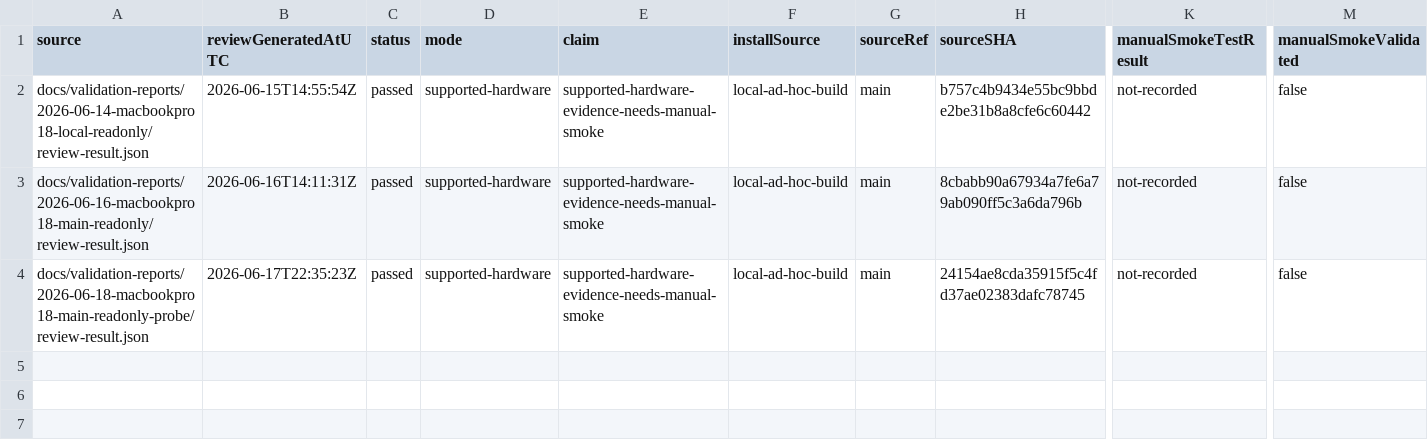
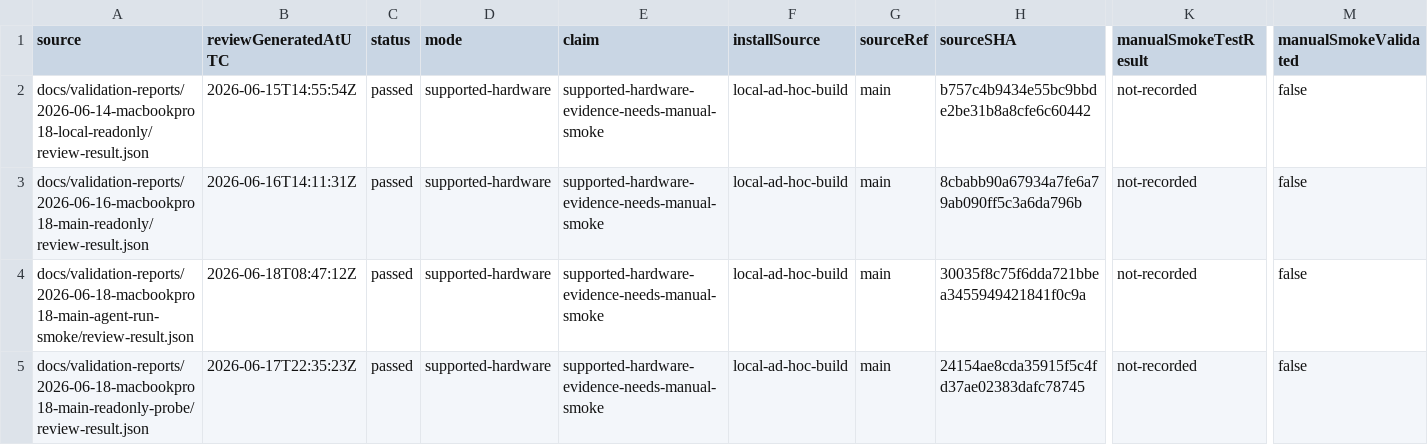
Before and after one commit to Reedtrullz/Vifty, a TSV file: docs/validation-reports/compatibility-index.tsv, drawn as a sheet; only a part is shown, gaps mark what is left out; rows hold the shown columns only; the diff names each change by its address in the sheet, - before the commit and + after, or states it on an @@ line.

Commit message:
Add M1 Pro agent smoke validation evidence

```diff
--- a/docs/validation-reports/compatibility-index.tsv
+++ b/docs/validation-reports/compatibility-index.tsv
+row 4: docs/validation-reports/2026-06-18-macbookpro18-main-agent-run-smoke/review-result.json | 2026-06-18T08:47:12Z | passed | supported-hardware | supported-hardware-evidence-needs-manual-smoke | local-ad-hoc-build | main | 30035f8c75f6dda721bbea3455949421841f0c9a | not-recorded | false
```
Also changed, not shown: 8 other files.
